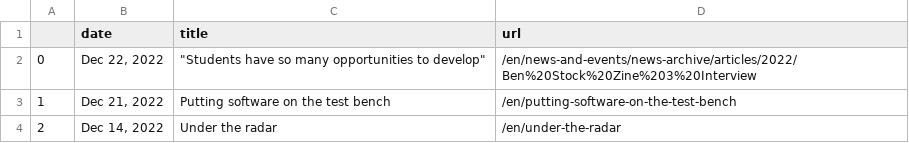
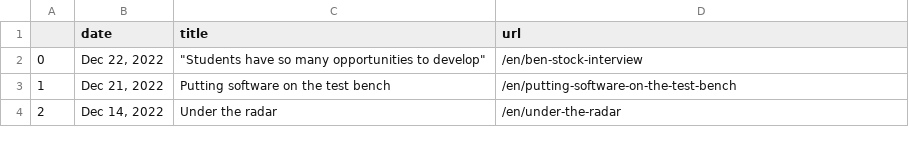
Before and after one commit to gbolduan/data_harvest, a CSV file: scraped_news.csv, drawn as a sheet; only a part is shown.

```diff
--- a/scraped_news.csv
+++ b/scraped_news.csv
@@ -1,3 +1,3 @@
 ,date,title,url
-0,"Dec 22, 2022","""Students have so many opportunities to develop""",/en/news-and-events/news-archive/articles/2022/Ben%20Stock%20Zine%203%20Interview
+0,"Dec 22, 2022","""Students have so many opportunities to develop""",/en/ben-stock-interview
 1,"Dec 21, 2022",Putting software on the test bench,/en/putting-software-on-the-test-bench
```
